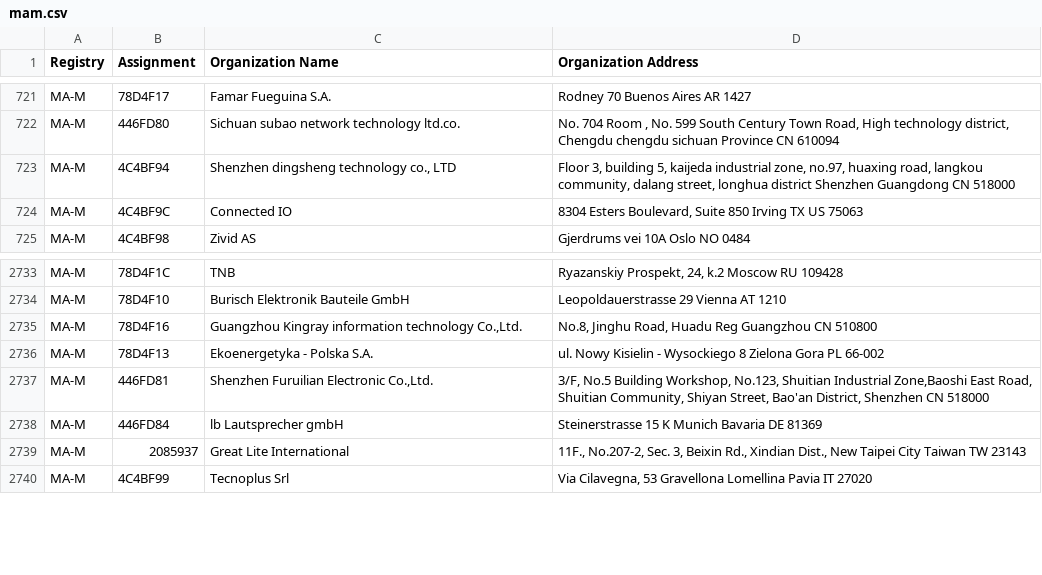
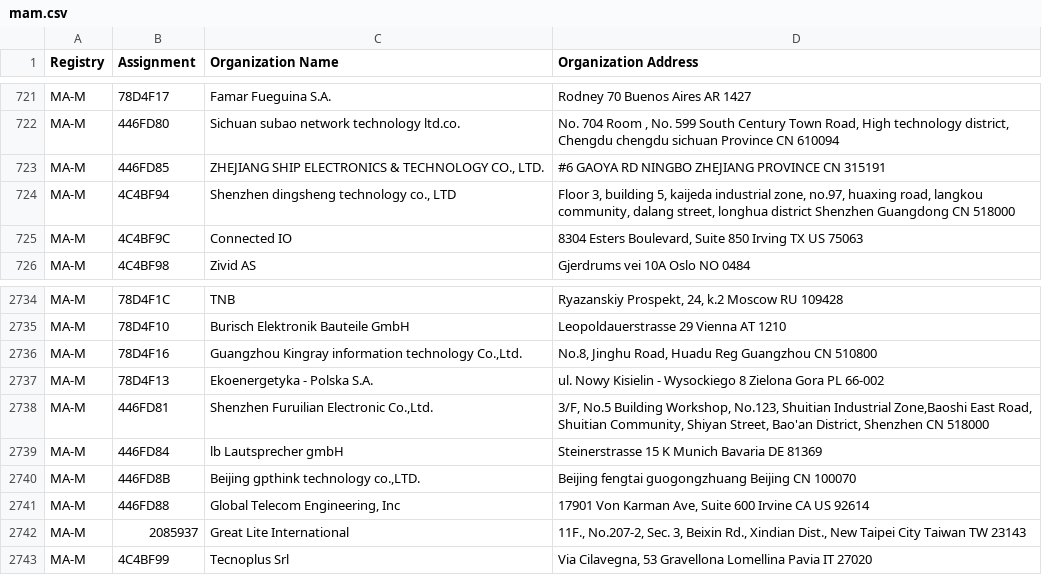
Before and after one commit to hdm/mac-ages, a CSV file: data/ieee/mam.csv, drawn as a sheet; only a part is shown, gaps mark what is left out; the diff names each change by its address in the sheet, - before the commit and + after, or states it on an @@ line.

```diff
--- a/data/ieee/mam.csv
+++ b/data/ieee/mam.csv
+row 723: MA-M | 446FD85 | ZHEJIANG SHIP ELECTRONICS & TECHNOLOGY CO., LTD. | #6 GAOYA RD NINGBO ZHEJIANG PROVINCE CN 315191
+row 2740: MA-M | 446FD8B | Beijing gpthink technology co.,LTD. | Beijing fengtai guogongzhuang Beijing CN 100070
+row 2741: MA-M | 446FD88 | Global Telecom Engineering, Inc | 17901 Von Karman Ave, Suite 600 Irvine CA US 92614
```
Also changed, not shown: data/ieee/oui36.csv, 2 other files.
